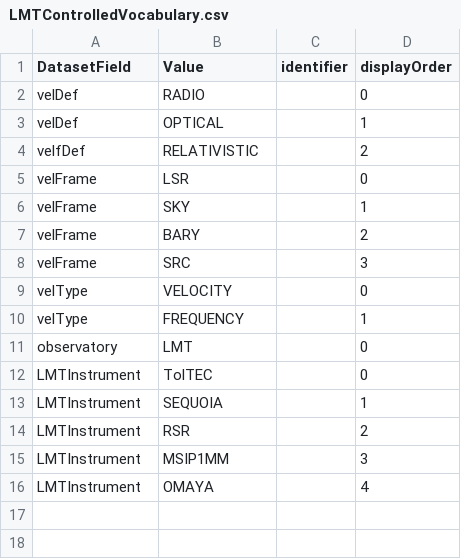
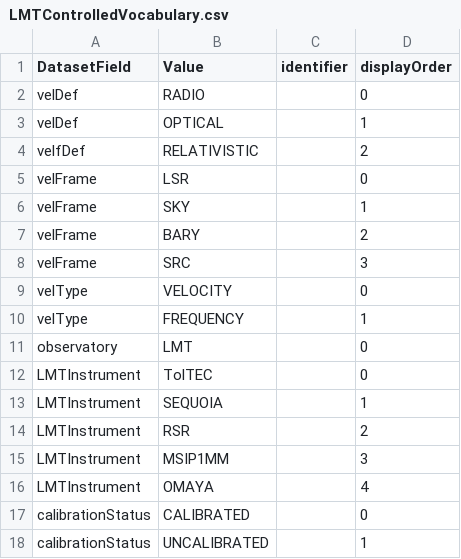
Before and after one commit to toltec-astro/dvpipe, a CSV file: dvpipe/aux/LMTControlledVocabulary.csv, drawn as a sheet; the diff names each change by its address in the sheet, - before the commit and + after, or states it on an @@ line.

```diff
--- a/dvpipe/aux/LMTControlledVocabulary.csv
+++ b/dvpipe/aux/LMTControlledVocabulary.csv
+row 17: calibrationStatus | CALIBRATED |  | 0
+row 18: calibrationStatus | UNCALIBRATED |  | 1
```
Also changed, not shown: dvpipe/aux/LMTMetaDatablock.csv, dvpipe/aux/LMT_Dataverse_Metadata_Definition.tsv, 3 other files.
